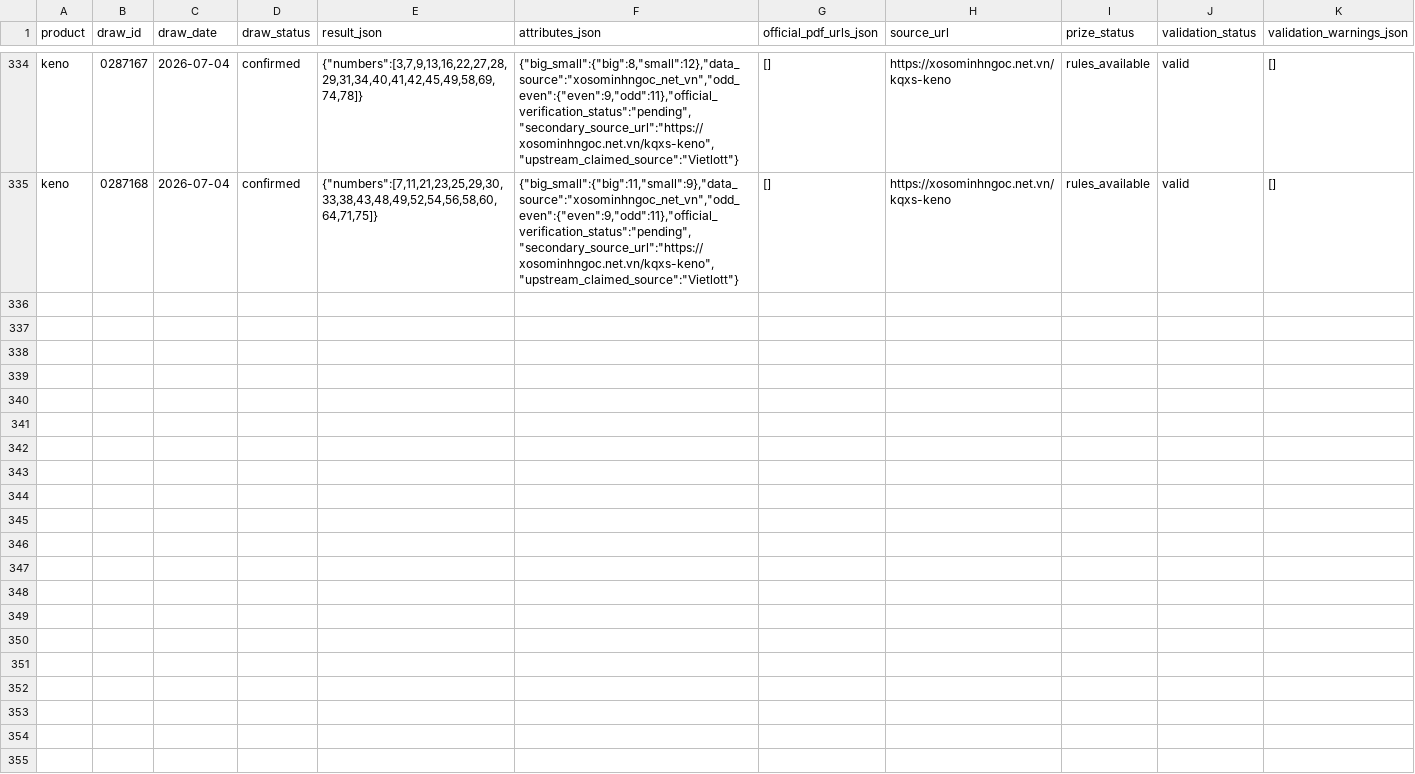
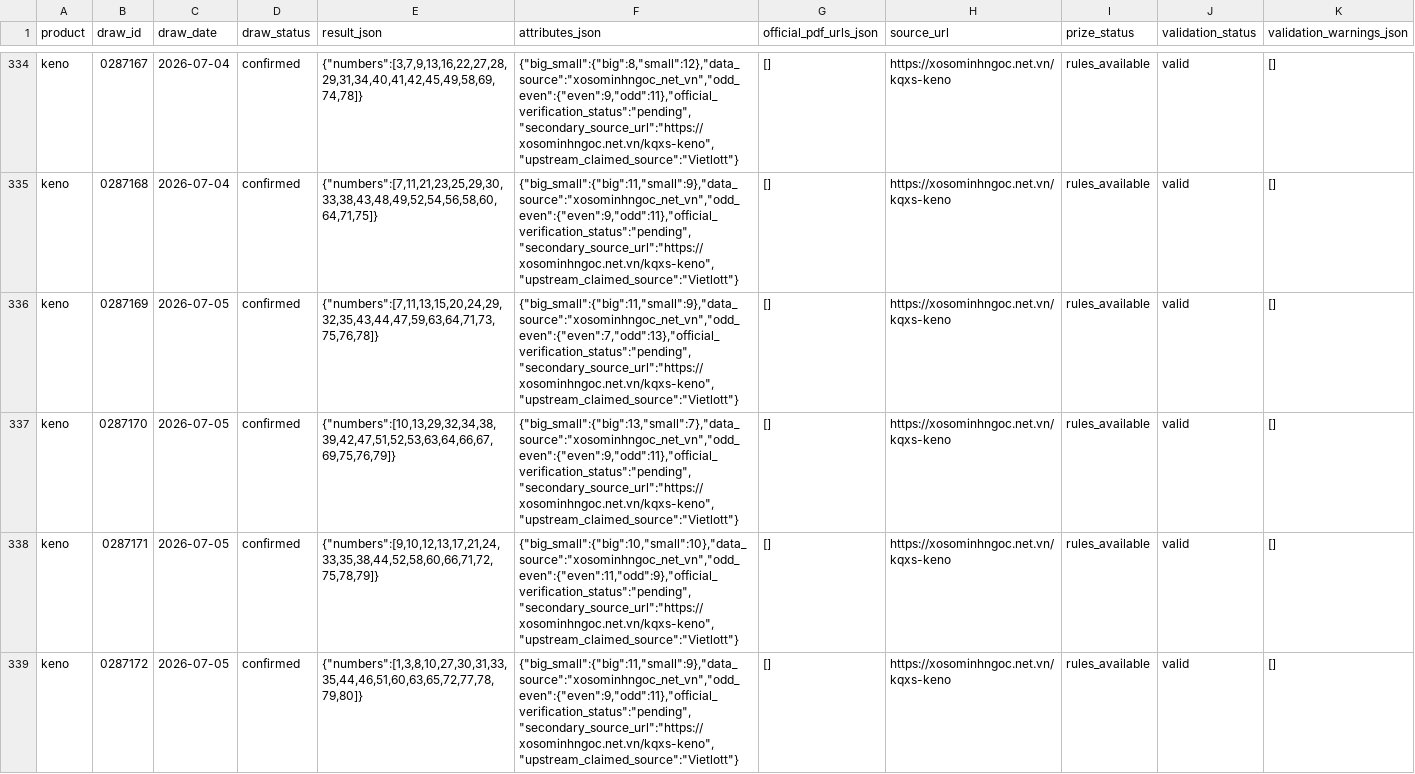
Before and after one commit to NhanAZ-Data/vietlott-data-research, a CSV file: datasets/draws/keno/2026-07.csv, drawn as a sheet; only a part is shown, gaps mark what is left out; rows hold the shown columns only; the diff covers the shown part only; the diff names each change by its address in the sheet, - before the commit and + after, or states it on an @@ line.

```diff
--- a/datasets/draws/keno/2026-07.csv
+++ b/datasets/draws/keno/2026-07.csv
+row 336: keno | 0287169 | 2026-07-05 | confirmed | {"numbers":[7,11,13,15,20,24,29,32,35,43,44,47,59,63,64,71,73,75,76,78]} | {"big_small":{"big":11,"small":9},"data_source":"xosominhngoc_net_vn","odd_even":{"even":7,"odd":13},"official_verification_status":"pending","secondary_source_url":"https://xosominhngoc.net.vn/kqxs-keno","upstream_claimed_source":"Vietlott"} | [] | https://xosominhngoc.net.vn/kqxs-keno | rules_available | valid | []
+row 337: keno | 0287170 | 2026-07-05 | confirmed | {"numbers":[10,13,29,32,34,38,39,42,47,51,52,53,63,64,66,67,69,75,76,79]} | {"big_small":{"big":13,"small":7},"data_source":"xosominhngoc_net_vn","odd_even":{"even":9,"odd":11},"official_verification_status":"pending","secondary_source_url":"https://xosominhngoc.net.vn/kqxs-keno","upstream_claimed_source":"Vietlott"} | [] | https://xosominhngoc.net.vn/kqxs-keno | rules_available | valid | []
+row 338: keno | 0287171 | 2026-07-05 | confirmed | {"numbers":[9,10,12,13,17,21,24,33,35,38,44,52,58,60,66,71,72,75,78,79]} | {"big_small":{"big":10,"small":10},"data_source":"xosominhngoc_net_vn","odd_even":{"even":11,"odd":9},"official_verification_status":"pending","secondary_source_url":"https://xosominhngoc.net.vn/kqxs-keno","upstream_claimed_source":"Vietlott"} | [] | https://xosominhngoc.net.vn/kqxs-keno | rules_available | valid | []
+row 339: keno | 0287172 | 2026-07-05 | confirmed | {"numbers":[1,3,8,10,27,30,31,33,35,44,46,51,60,63,65,72,77,78,79,80]} | {"big_small":{"big":11,"small":9},"data_source":"xosominhngoc_net_vn","odd_even":{"even":9,"odd":11},"official_verification_status":"pending","secondary_source_url":"https://xosominhngoc.net.vn/kqxs-keno","upstream_claimed_source":"Vietlott"} | [] | https://xosominhngoc.net.vn/kqxs-keno | rules_available | valid | []
```
Also changed, not shown: 4 added rows elsewhere in this file, datasets/draws/bingo18/2026-07.csv, 3 other files.
